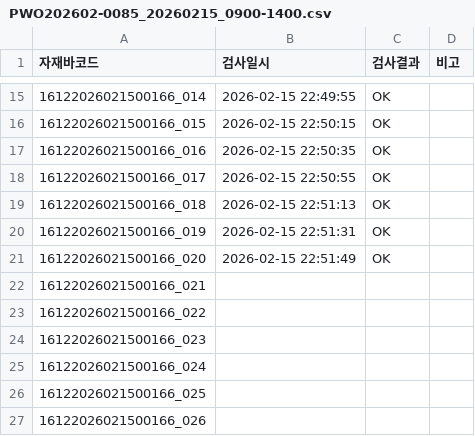
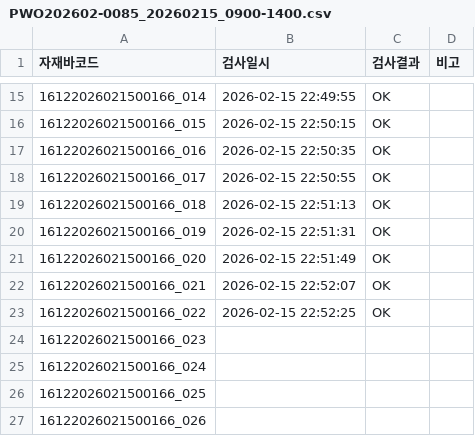
Before and after one commit to samcho93/fandata, a CSV file: Result/20260215/PWO202602-0085_20260215_0900-1400.csv, drawn as a sheet; only a part is shown, gaps mark what is left out.

```diff
--- a/Result/20260215/PWO202602-0085_20260215_0900-1400.csv
+++ b/Result/20260215/PWO202602-0085_20260215_0900-1400.csv
@@ -21,4 +21,4 @@
 16122026021500166_020,2026-02-15 22:51:49,OK,
-16122026021500166_021,,,
-16122026021500166_022,,,
+16122026021500166_021,2026-02-15 22:52:07,OK,
+16122026021500166_022,2026-02-15 22:52:25,OK,
 16122026021500166_023,,,
```
Also changed, not shown: 18 other files.
